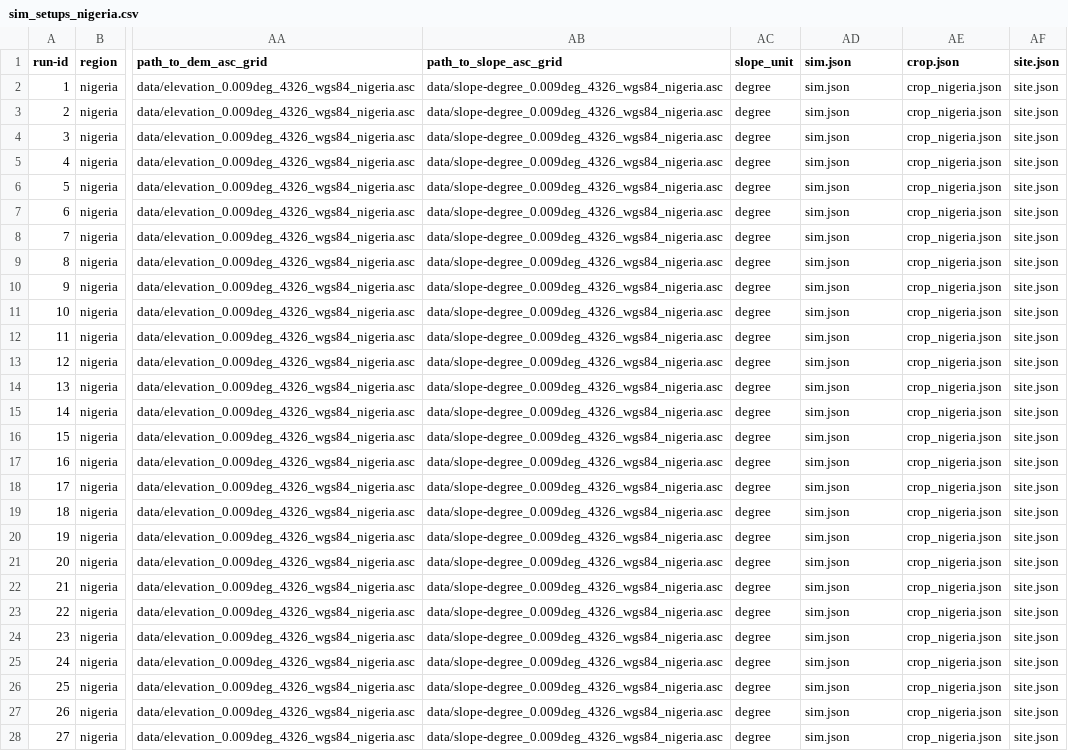
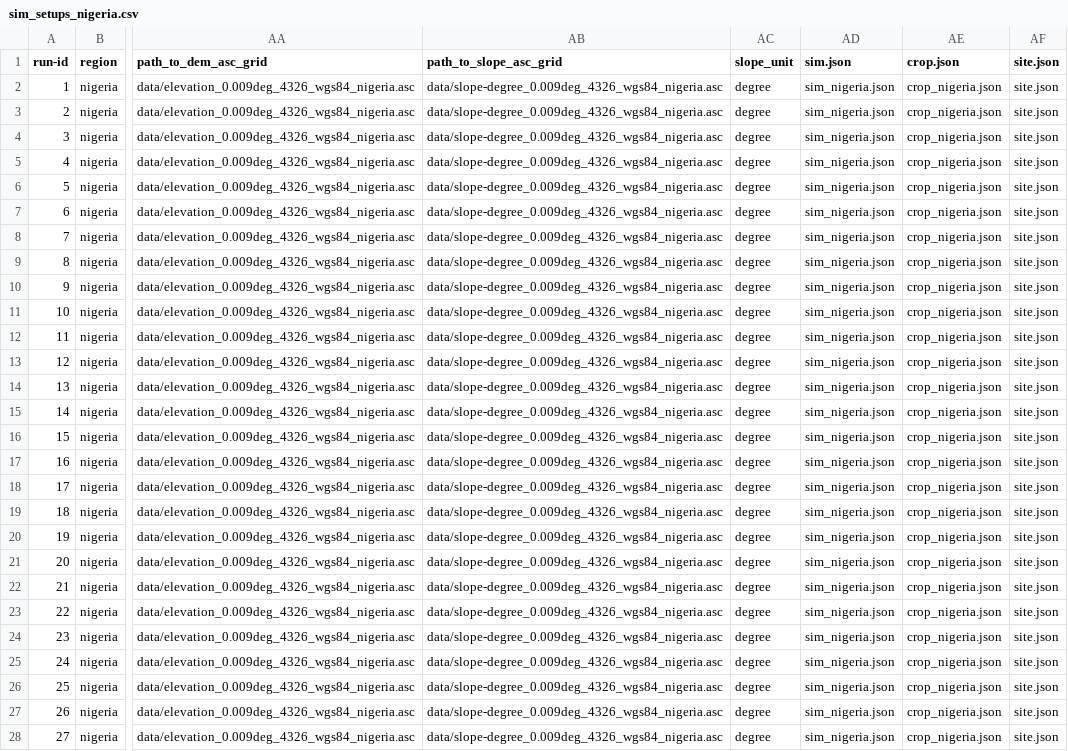
Before and after one commit to zalf-rpm/monica_africa, a CSV file: sim_setups_nigeria.csv, drawn as a sheet; only a part is shown, gaps mark what is left out; the diff covers the shown part only; the diff names each change by its address in the sheet, - before the commit and + after, or states it on an @@ line.

Commit message:
test to get back to working nigeria

```diff
--- a/sim_setups_nigeria.csv
+++ b/sim_setups_nigeria.csv
-AD2:AD28 (sim.json): sim.json
+AD2:AD28 (sim.json): sim_nigeria.json
```
Also changed, not shown: 18 edited cells elsewhere in this file, 2 other files.
